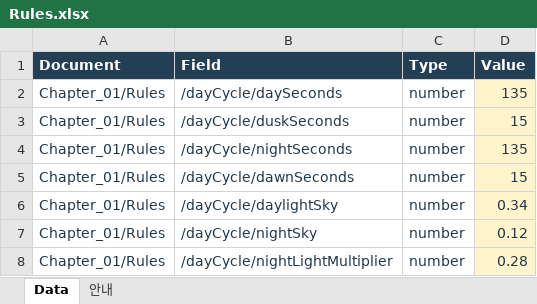
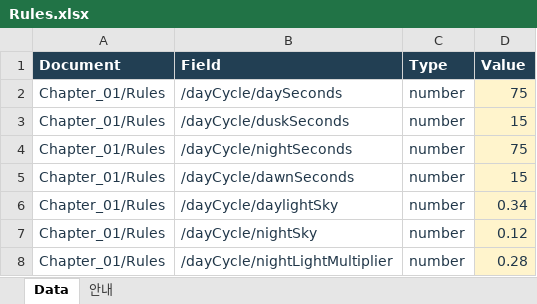
Before and after one commit to gamer515/remote-OneWayVer2, an Excel workbook: Assets/StreamingAssets/ContentAuthoring/Rules.xlsx, sheet Data, drawn as a sheet; only a part is shown; values as stored, in another font and other column widths than the file's, no borders; the diff names each change by its address in the sheet, - before the commit and + after, or states it on an @@ line.

```diff
--- a/Assets/StreamingAssets/ContentAuthoring/Rules.xlsx (sheet Data)
+++ b/Assets/StreamingAssets/ContentAuthoring/Rules.xlsx (sheet Data)
-D2 (Value): 135
+D2 (Value): 75
-D4 (Value): 135
+D4 (Value): 75
```
Also changed, not shown: 16 other files.
